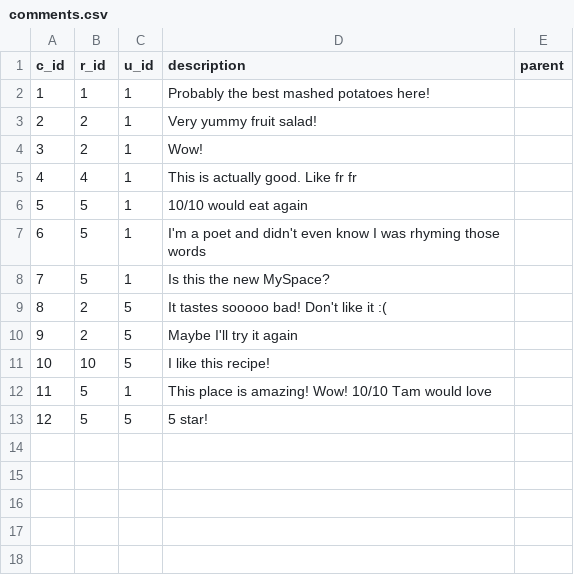
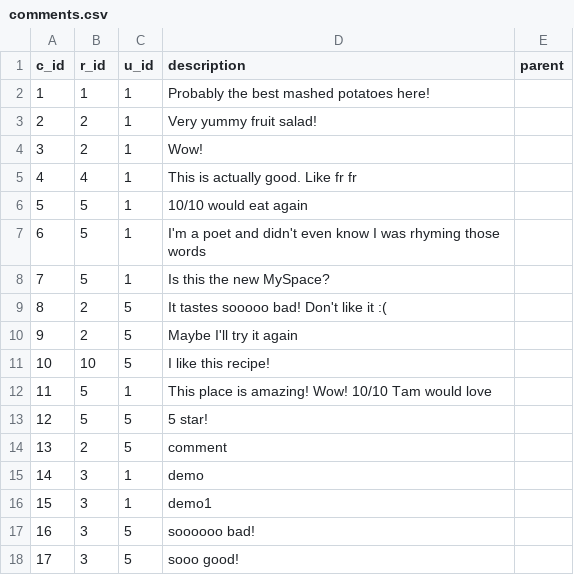
Before and after one commit to Kludron/comp3900-revamped, a CSV file: backend/data/comments.csv, drawn as a sheet.

```diff
--- a/backend/data/comments.csv
+++ b/backend/data/comments.csv
@@ -13 +13,6 @@ c_id,r_id,u_id,description,parent
 12,5,5,5 star!,
+13,2,5,comment,
+14,3,1,demo,
+15,3,1,demo1,
+16,3,5,soooooo bad!,
+17,3,5,sooo good!,
```
Also changed, not shown: backend/data/recipe_ingredients.csv, backend/data/recipes.csv, 5 other files.
